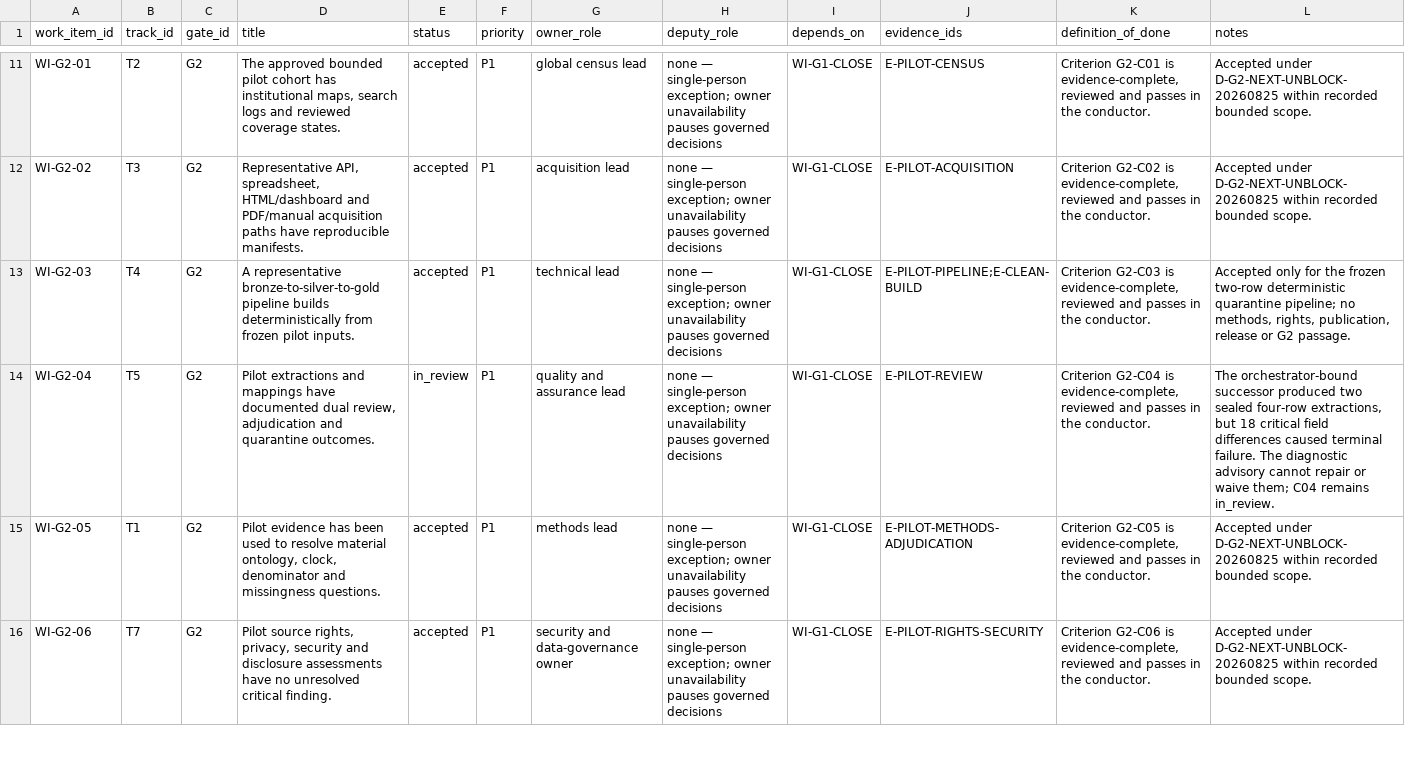
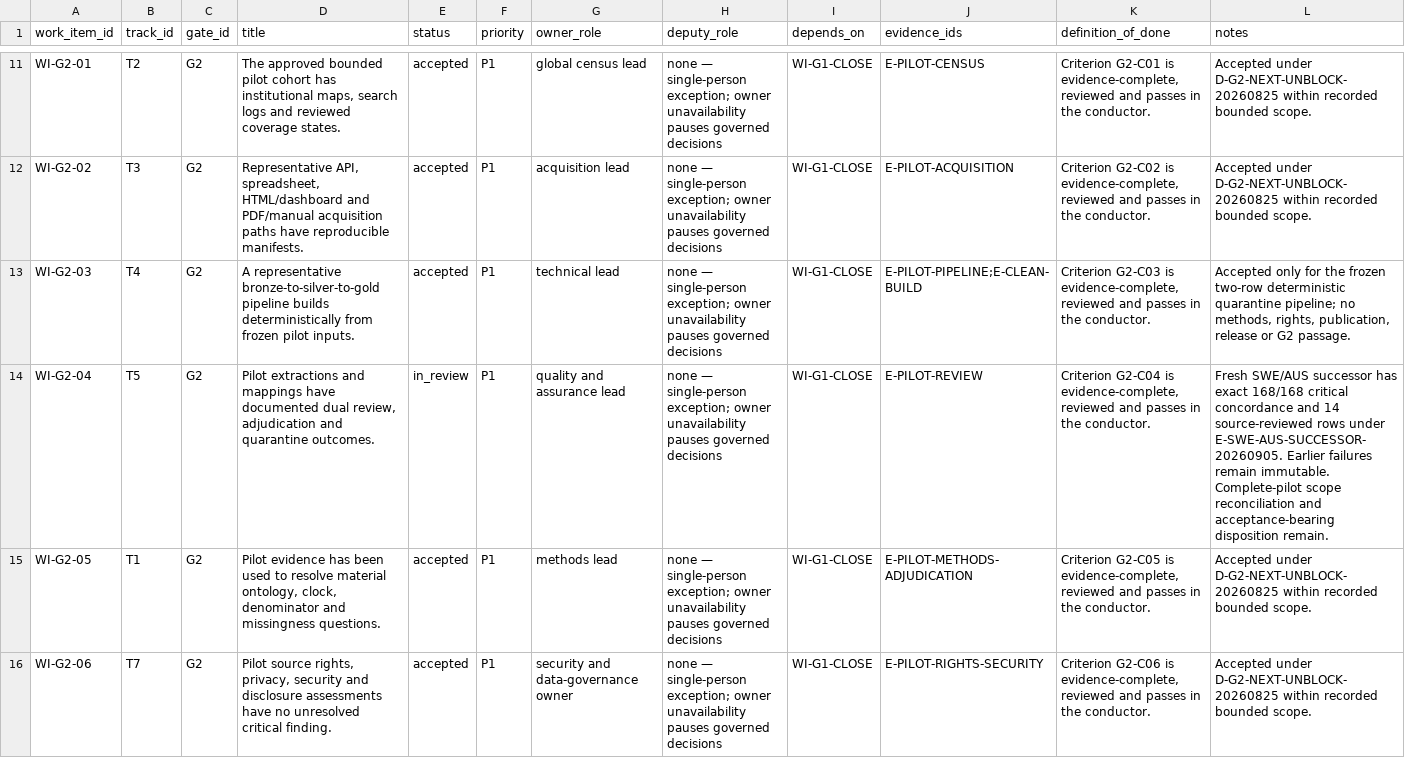
Before and after one commit to edithatogo/global-family-justice-data, a CSV file: programme/work_items.csv, drawn as a sheet; only a part is shown, gaps mark what is left out; the diff covers the shown part only.

```diff
--- a/programme/work_items.csv
+++ b/programme/work_items.csv
@@ -13,3 +13,3 @@ WI-G2-02,T3,G2,"Representative API, spreadsheet, HTML/dashboard and PDF/manual a
 WI-G2-03,T4,G2,A representative bronze-to-silver-to-gold pipeline builds deterministically from frozen pilot inputs.,accepted,P1,technical lead,none — single-person exception; owner unavailability pauses governed decisions,WI-G1-CLOSE,E-PILOT-PIPELINE;E-CLEAN-BUILD,"Criterion G2-C03 is evidence-complete, reviewed and passes in the conductor.","Accepted only for the frozen two-row deterministic quarantine pipeline; no methods, rights, publication, release or G2 passage."
-WI-G2-04,T5,G2,"Pilot extractions and mappings have documented dual review, adjudication and quarantine outcomes.",in_review,P1,quality and assurance lead,none — single-person exception; owner unavailability pauses governed decisions,WI-G1-CLOSE,E-PILOT-REVIEW,"Criterion G2-C04 is evidence-complete, reviewed and passes in the conductor.","The orchestrator-bound successor produced two sealed four-row extractions, but 18 critical field differences caused terminal failure. The diagnostic advisory cannot repair or waive them; C04 remains in_review."
+WI-G2-04,T5,G2,"Pilot extractions and mappings have documented dual review, adjudication and quarantine outcomes.",in_review,P1,quality and assurance lead,none — single-person exception; owner unavailability pauses governed decisions,WI-G1-CLOSE,E-PILOT-REVIEW,"Criterion G2-C04 is evidence-complete, reviewed and passes in the conductor.",Fresh SWE/AUS successor has exact 168/168 critical concordance and 14 source-reviewed rows under E-SWE-AUS-SUCCESSOR-20260905. Earlier failures remain immutable. Complete-pilot scope reconciliation and acceptance-bearing disposition remain.
 WI-G2-05,T1,G2,"Pilot evidence has been used to resolve material ontology, clock, denominator and missingness questions.",accepted,P1,methods lead,none — single-person exception; owner unavailability pauses governed decisions,WI-G1-CLOSE,E-PILOT-METHODS-ADJUDICATION,"Criterion G2-C05 is evidence-complete, reviewed and passes in the conductor.",Accepted under D-G2-NEXT-UNBLOCK-20260825 within recorded bounded scope.
```
Also changed, not shown: 1 edited cell elsewhere in this file, programme/evidence_register.csv, 6 other files.
